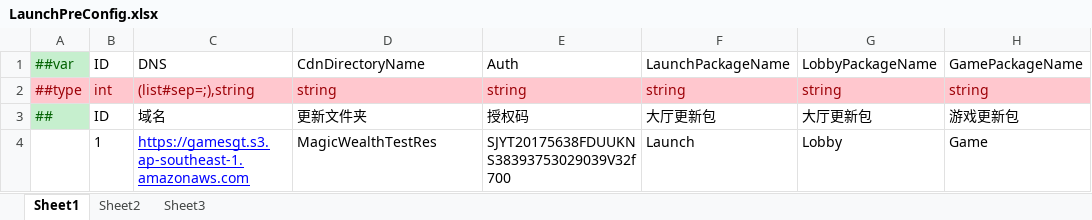
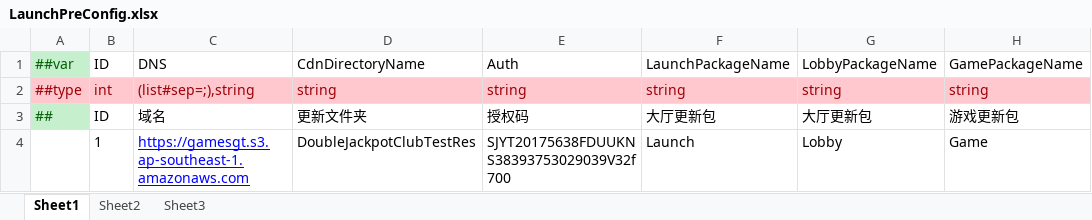
Before and after one commit to lyqilo/ClientConfig, an Excel workbook: LubanLaunchConfig/Datas/LaunchPreConfig.xlsx, sheet Sheet1, drawn as a sheet; only a part is shown; values as stored, in another font and other column widths than the file's, no borders; the diff names each change by its address in the sheet, - before the commit and + after, or states it on an @@ line.

```diff
--- a/LubanLaunchConfig/Datas/LaunchPreConfig.xlsx (sheet Sheet1)
+++ b/LubanLaunchConfig/Datas/LaunchPreConfig.xlsx (sheet Sheet1)
-D4: MagicWealthTestRes
+D4: DoubleJackpotClubTestRes
```
Also changed, not shown: LubanLaunchConfig/Datas/LaunchConfig.xlsx, LubanLaunchConfig/Datas/LaunchNwConfig.xlsx, 4 other files.
